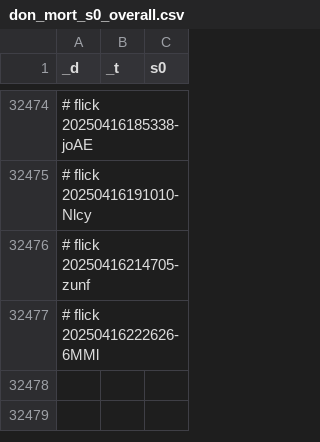
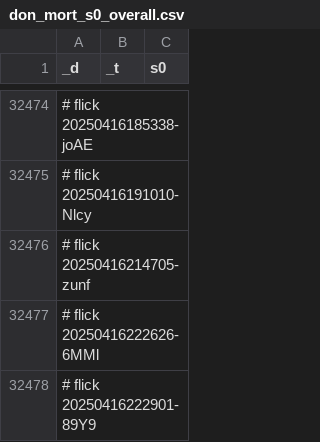
Before and after one commit to abikesa/facade, a CSV file: kitabo/ensi/ukubona/donorcase/test3/assets/csv/don_mort_s0_overall.csv, drawn as a sheet; only a part is shown, gaps mark what is left out; the diff names each change by its address in the sheet, - before the commit and + after, or states it on an @@ line.

Commit message:
kitabo/ensi/ukubona/donorcase/test3/assets/csv/don_mort_s0_overall.csv

```diff
--- a/kitabo/ensi/ukubona/donorcase/test3/assets/csv/don_mort_s0_overall.csv
+++ b/kitabo/ensi/ukubona/donorcase/test3/assets/csv/don_mort_s0_overall.csv
+row 32478: # flick 20250416222901-89Y9
```
